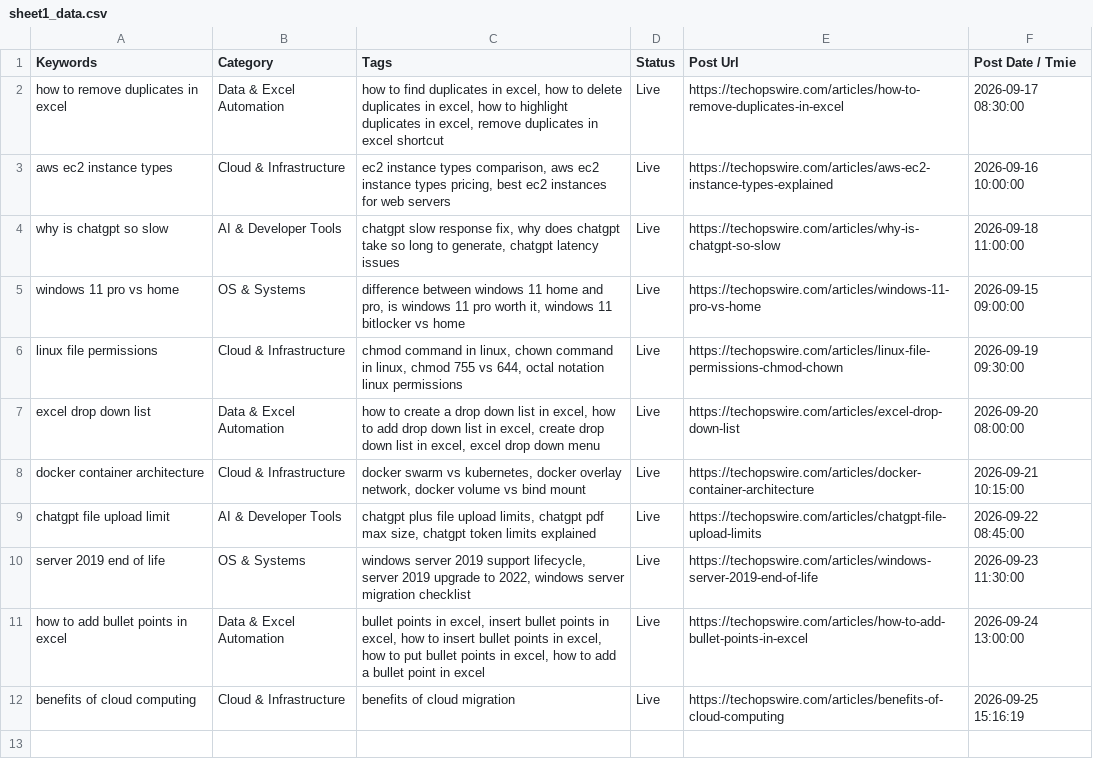
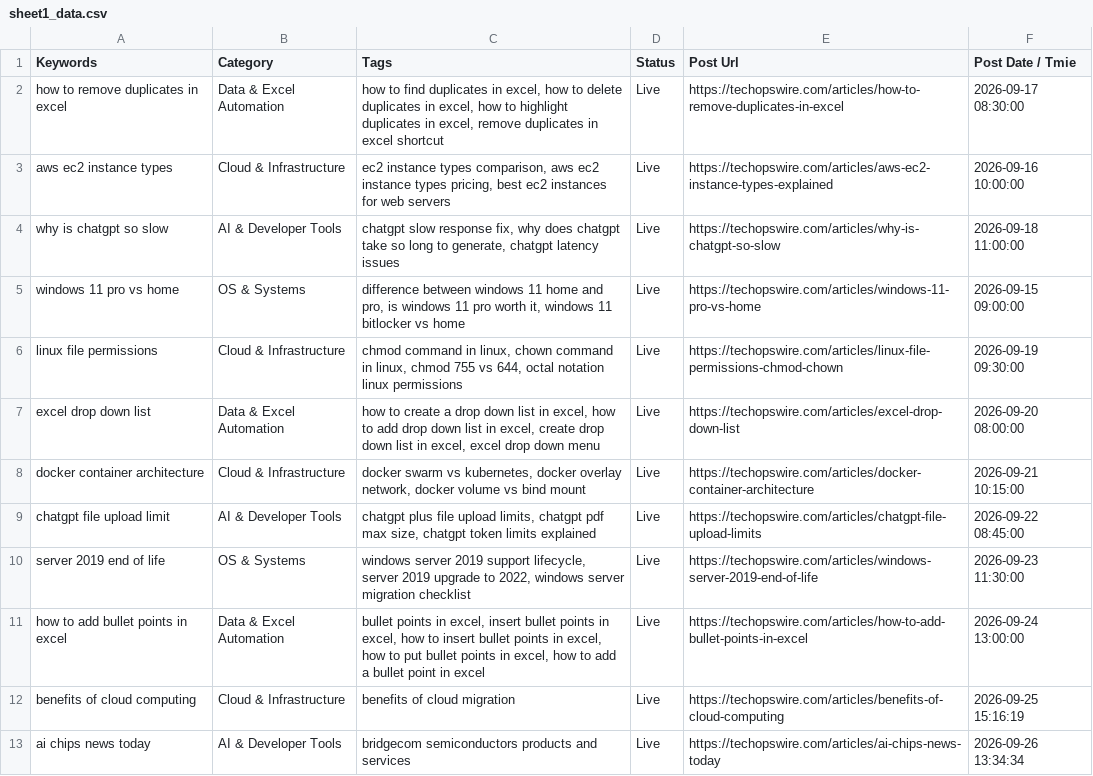
Before and after one commit to julianebaierr-gif/New-Tech-Website, a CSV file: scripts/sheet1_data.csv, drawn as a sheet.

Commit message:
feat(daily-post): publish scheduled daily article and update sheet logs

```diff
--- a/scripts/sheet1_data.csv
+++ b/scripts/sheet1_data.csv
@@ -12 +12,2 @@ how to add bullet points in excel,Data & Excel Automation,"bullet points in exce
 benefits of cloud computing,Cloud & Infrastructure,"benefits of cloud migration",Live,https://techopswire.com/articles/benefits-of-cloud-computing,2026-09-25 15:16:19
+ai chips news today,AI & Developer Tools,"bridgecom semiconductors products and services",Live,https://techopswire.com/articles/ai-chips-news-today,2026-09-26 13:34:34
```
Also changed, not shown: scripts/sheet2_updated.csv, 2 other files.
